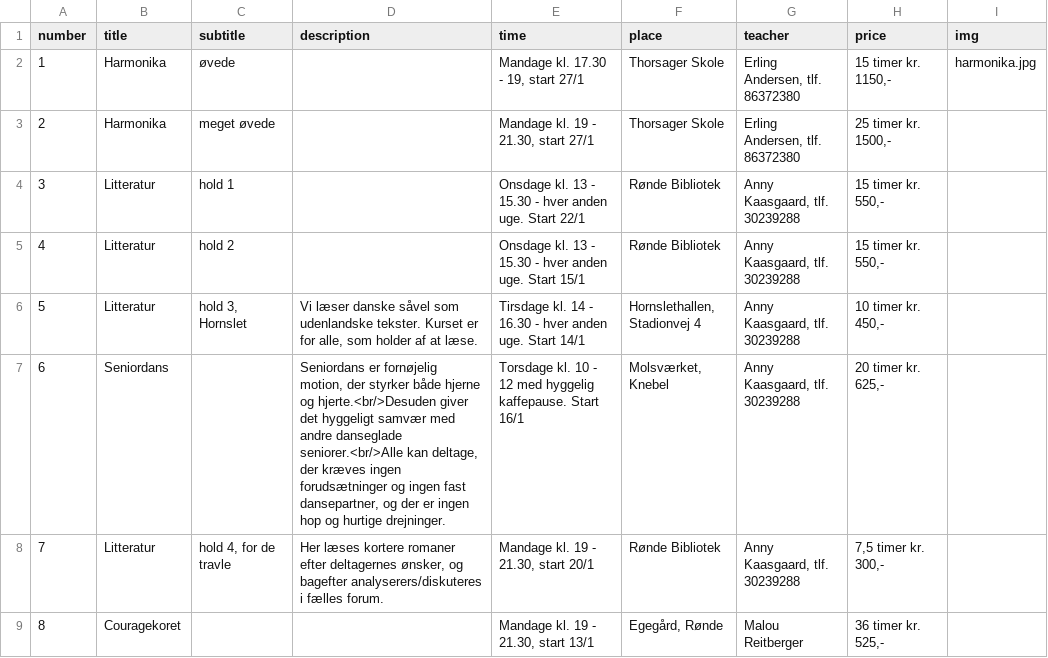
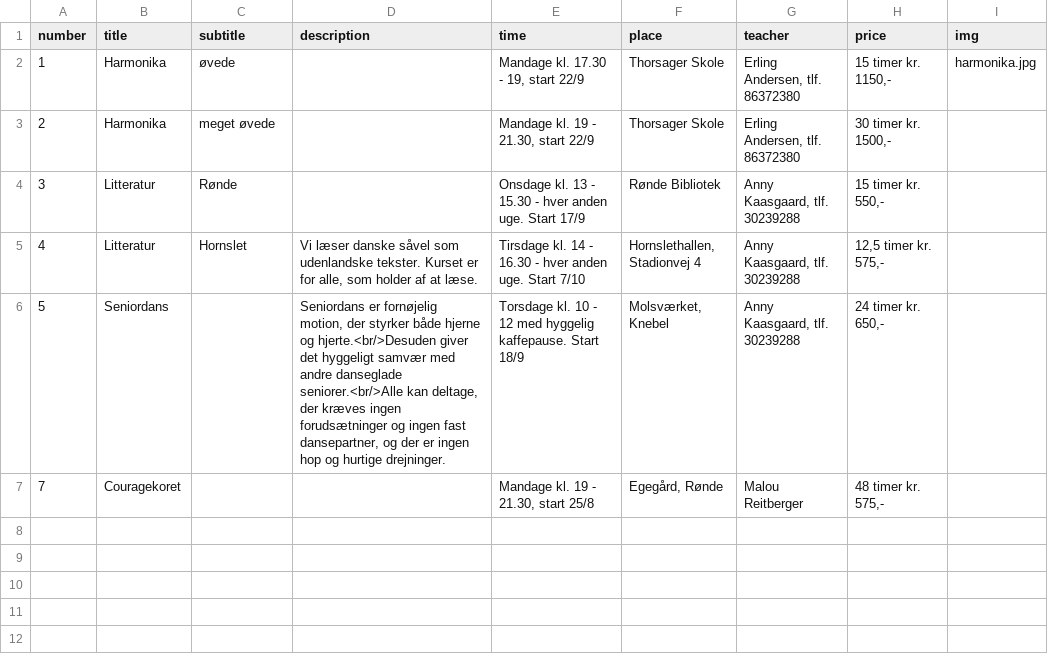
Before and after one commit to nickelsen/dag-aftenskolen.dk, a CSV file: _data/courses.csv, drawn as a sheet.

```diff
--- a/_data/courses.csv
+++ b/_data/courses.csv
@@ -1,9 +1,7 @@
 number,title,subtitle,description,time,place,teacher,price,img
-1,Harmonika,øvede,,"Mandage kl. 17.30 - 19, start 27/1",Thorsager Skole,"Erling Andersen, tlf. 86372380","15 timer kr. 1150,-","harmonika.jpg"
-2,Harmonika,meget øvede,,"Mandage kl. 19 - 21.30, start 27/1",Thorsager Skole,"Erling Andersen, tlf. 86372380","25 timer kr. 1500,-",""
-3,Litteratur,hold 1,,Onsdage kl. 13 - 15.30 - hver anden uge. Start 22/1,"Rønde Bibliotek","Anny Kaasgaard, tlf. 30239288","15 timer kr. 550,-",""
-4,Litteratur,hold 2,,Onsdage kl. 13 - 15.30 - hver anden uge. Start 15/1,"Rønde Bibliotek","Anny Kaasgaard, tlf. 30239288","15 timer kr. 550,-",""
-5,Litteratur,"hold 3, Hornslet","Vi læser danske såvel som udenlandske tekster. Kurset er for alle, som holder af at læse.",Tirsdage kl. 14 - 16.30 - hver anden uge. Start 14/1,"Hornslethallen, Stadionvej 4","Anny Kaasgaard, tlf. 30239288","10 timer kr. 450,-",""
-6,Seniordans,,"Seniordans er fornøjelig motion, der styrker både hjerne og hjerte.<br/>Desuden giver det hyggeligt samvær med andre danseglade seniorer.<br/>Alle kan deltage, der kræves ingen forudsætninger og ingen fast dansepartner, og der er ingen hop og hurtige drejninger.",Torsdage kl. 10 - 12 med hyggelig kaffepause. Start 16/1,"Molsværket, Knebel","Anny Kaasgaard, tlf. 30239288","20 timer kr. 625,-",""
-7,Litteratur,"hold 4, for de travle","Her læses kortere romaner efter deltagernes ønsker, og bagefter analyserers/diskuteres i fælles forum.","Mandage kl. 19 - 21.30, start 20/1","Rønde Bibliotek","Anny Kaasgaard, tlf. 30239288","7,5 timer kr. 300,-",""
-8,Couragekoret,,,"Mandage kl. 19 - 21.30, start 13/1","Egegård, Rønde","Malou Reitberger","36 timer kr. 525,-",""
+1,Harmonika,øvede,,"Mandage kl. 17.30 - 19, start 22/9",Thorsager Skole,"Erling Andersen, tlf. 86372380","15 timer kr. 1150,-","harmonika.jpg"
+2,Harmonika,meget øvede,,"Mandage kl. 19 - 21.30, start 22/9",Thorsager Skole,"Erling Andersen, tlf. 86372380","30 timer kr. 1500,-",""
+3,Litteratur,"Rønde",,Onsdage kl. 13 - 15.30 - hver anden uge. Start 17/9,"Rønde Bibliotek","Anny Kaasgaard, tlf. 30239288","15 timer kr. 550,-",""
+4,Litteratur,"Hornslet","Vi læser danske såvel som udenlandske tekster. Kurset er for alle, som holder af at læse.",Tirsdage kl. 14 - 16.30 - hver anden uge. Start 7/10,"Hornslethallen, Stadionvej 4","Anny Kaasgaard, tlf. 30239288","12,5 timer kr. 575,-",""
+5,Seniordans,,"Seniordans er fornøjelig motion, der styrker både hjerne og hjerte.<br/>Desuden giver det hyggeligt samvær med andre danseglade seniorer.<br/>Alle kan deltage, der kræves ingen forudsætninger og ingen fast dansepartner, og der er ingen hop og hurtige drejninger.",Torsdage kl. 10 - 12 med hyggelig kaffepause. Start 18/9,"Molsværket, Knebel","Anny Kaasgaard, tlf. 30239288","24 timer kr. 650,-",""
+7,Couragekoret,,,"Mandage kl. 19 - 21.30, start 25/8","Egegård, Rønde","Malou Reitberger","48 timer kr. 575,-",""
```
Also changed, not shown: 1 other file.
